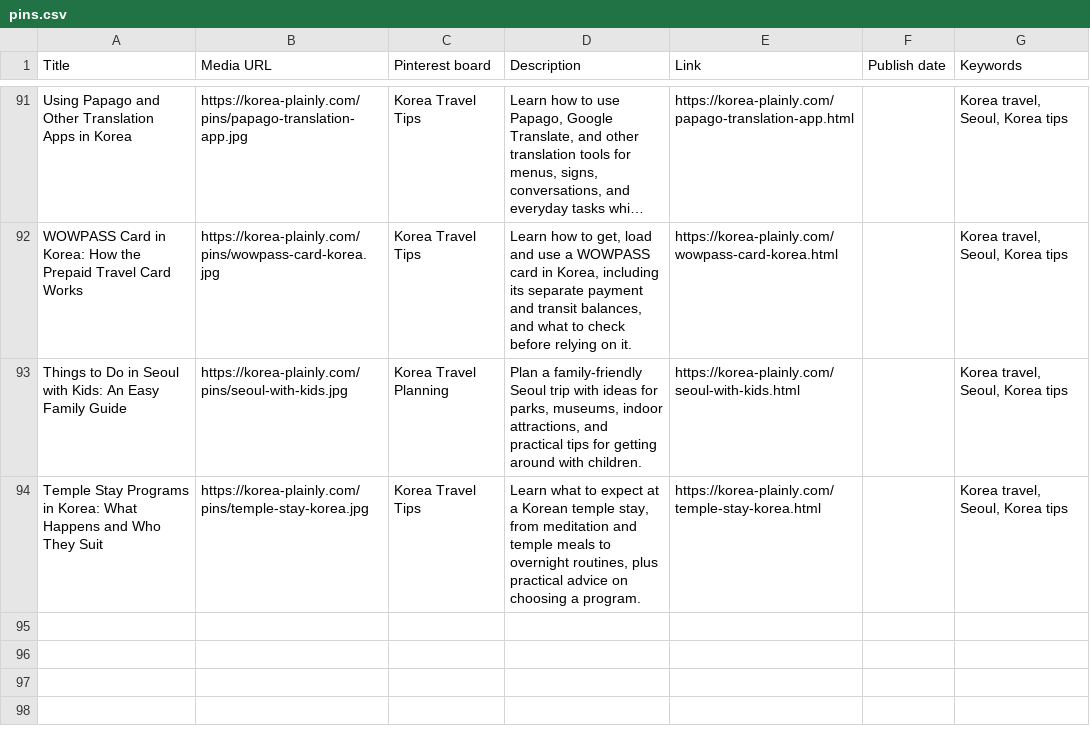
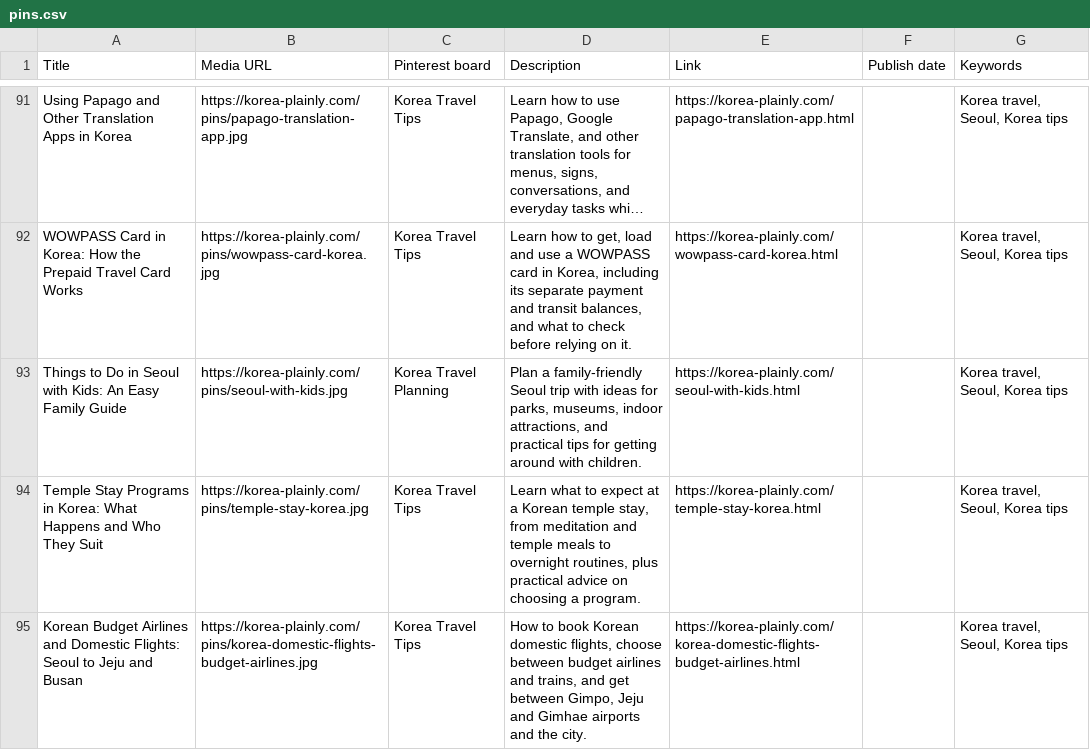
Before and after one commit to JungSuk-Kim/korea-plainly, a CSV file: pins/pins.csv, drawn as a sheet; only a part is shown, gaps mark what is left out; long unchanged cells end in ….

```diff
--- a/pins/pins.csv
+++ b/pins/pins.csv
@@ -94 +94,2 @@ Things to Do in Seoul with Kids: An Easy Family Guide,https://korea-plainly.com/
 Temple Stay Programs in Korea: What Happens and Who They Suit,https://korea-plainly.com/pins/temple-stay-korea.jpg,Korea Travel Tips,"Learn what to expect at a Korean temple stay, from meditation and temple meals to overnight routines, plus practical advice on choosing a program.",https://korea-plainly.com/temple-stay-korea.html,,"Korea travel, Seoul, Korea tips"
+Korean Budget Airlines and Domestic Flights: Seoul to Jeju and Busan,https://korea-plainly.com/pins/korea-domestic-flights-budget-airlines.jpg,Korea Travel Tips,"How to book Korean domestic flights, choose between budget airlines and trains, and get between Gimpo, Jeju and Gimhae airports and the city.",https://korea-plainly.com/korea-domestic-flights-budget-airlines.html,,"Korea travel, Seoul, Korea tips"
```
Also changed, not shown: 16 other files.
